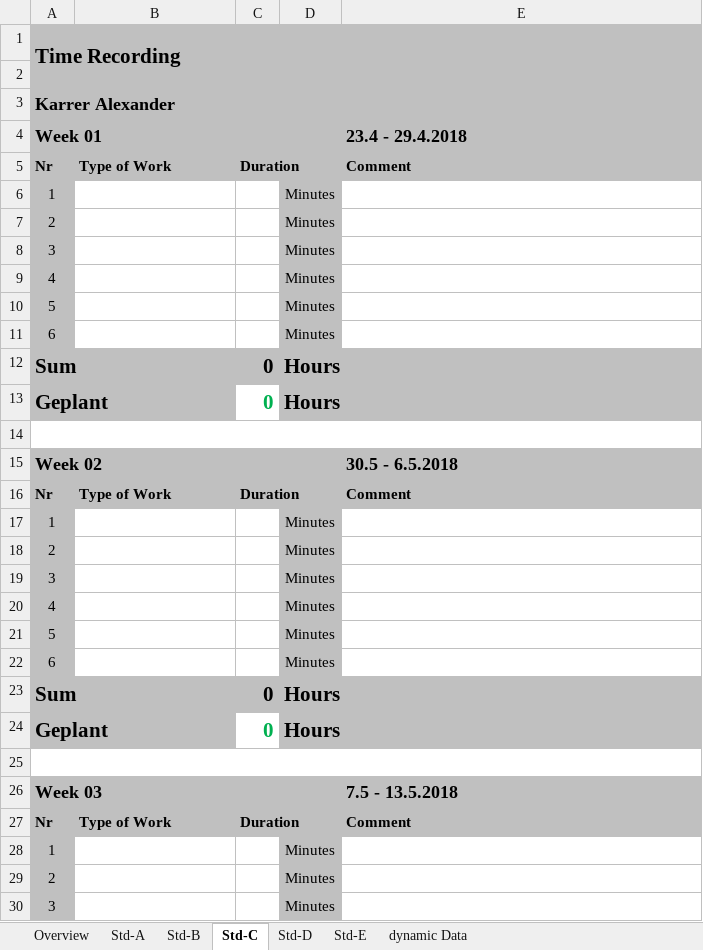
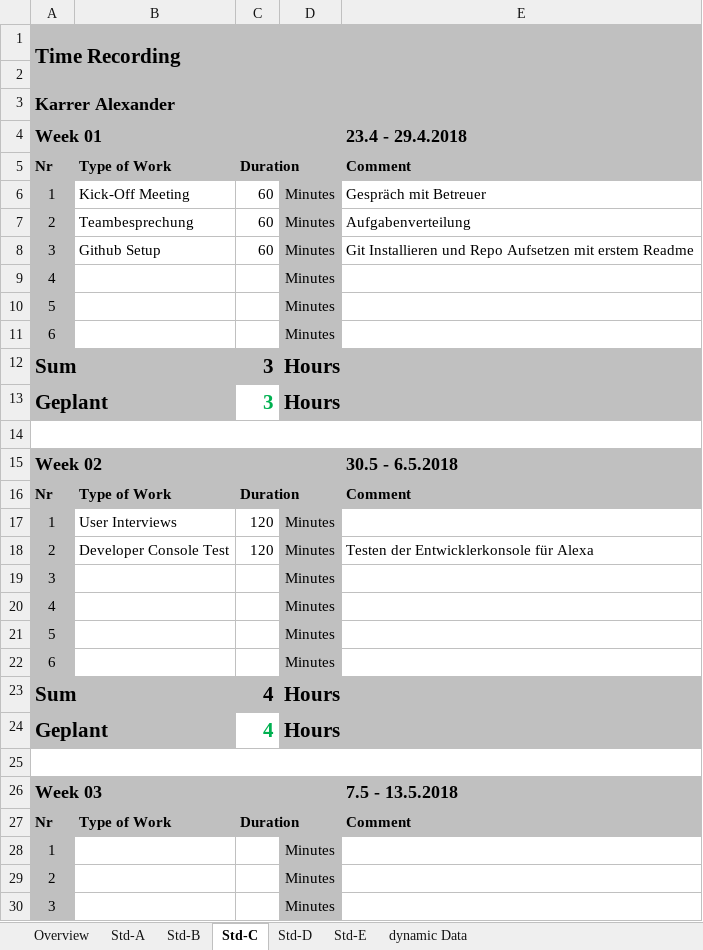
Before and after one commit to Nerotox/redditreader-alexa, an Excel workbook: Dokumentation/Time_recording.xlsx, sheet Std-C, drawn as a sheet; only a part is shown; values as stored, in another font and other column widths than the file's, no borders; removed rows and columns are numbered as before the commit, all else as after; the diff covers the shown part only; the diff names each change by its address in the sheet, - before the commit and + after, or states it on an @@ line.

Commit message:
Added time table

```diff
--- a/Dokumentation/Time_recording.xlsx (sheet Std-C)
+++ b/Dokumentation/Time_recording.xlsx (sheet Std-C)
+row 6: 1 | Kick-Off Meeting | 60 | Minutes | Gespräch mit Betreuer
+row 7: 2 | Teambesprechung | 60 | Minutes | Aufgabenverteilung
+row 8: 3 | Github Setup | 60 | Minutes | Git Installieren und Repo Aufsetzen mit erstem Readme
@@ row 20 moved to row 9: 4 @@
@@ row 21 moved to row 10: 5 @@
@@ row 22 moved to row 11: 6 @@
+row 12: Sum |  | 3 | Hours
+row 13: Geplant |  | 3 | Hours
+row 14: (empty)
-B17: (empty)
+B17: User Interviews
-C17:C18: (empty)
+C17:C18: 120
-B18: (empty)
+B18: Developer Console Test
-E18 (23.4 - 29.4.2018): (empty)
+E18 (23.4 - 29.4.2018): Testen der Entwicklerkonsole für Alexa
-C23:C24: 0
+C23:C24: 4
-row 14: (empty)
-row 17: 1 |  |  | Minutes
-row 18: 2 |  |  | Minutes
-row 19: 3 |  |  | Minutes
-row 23: Sum |  | 0 | Hours
-row 24: Geplant |  | 0 | Hours
```
Also changed, not shown: 48 edited cells elsewhere in this sheet, sheet Overview.
